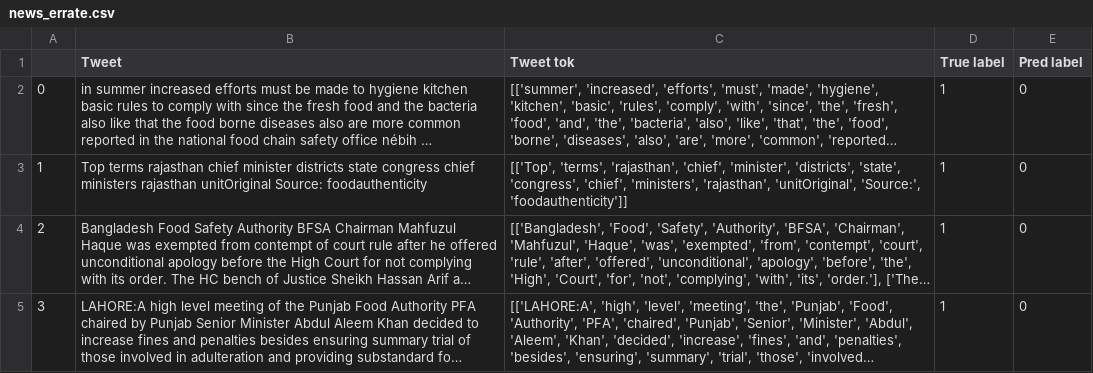
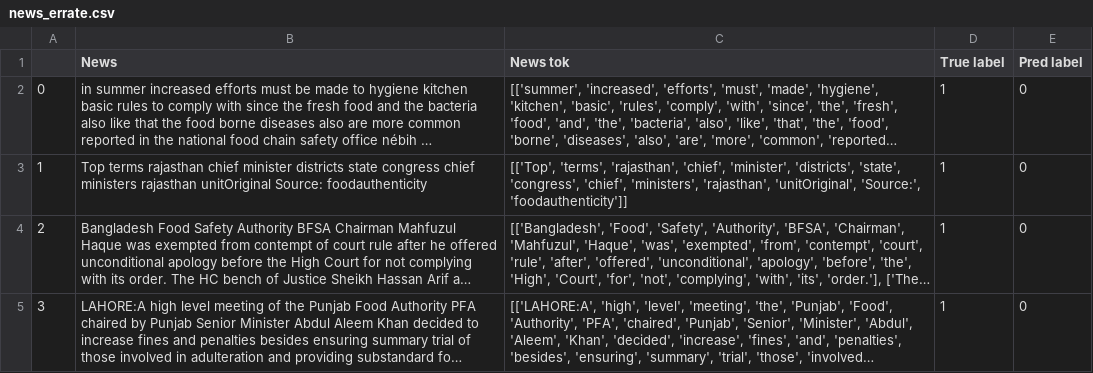
Before and after one commit to auro736/food_risk_MS_thesis, a CSV file: log/log_EFRA/news/roberta-large/from_finetuned/10_epoch/SampleAgroknow/True_weight/42_seed/news_errate.csv, drawn as a sheet; only a part is shown; long unchanged cells end in …; the diff names each change by its address in the sheet, - before the commit and + after, or states it on an @@ line.

```diff
--- a/log/log_EFRA/news/roberta-large/from_finetuned/10_epoch/SampleAgroknow/True_weight/42_seed/news_errate.csv
+++ b/log/log_EFRA/news/roberta-large/from_finetuned/10_epoch/SampleAgroknow/True_weight/42_seed/news_errate.csv
-B1: Tweet
+B1: News
-C1: Tweet tok
+C1: News tok
```
Also changed, not shown: 4 other files.
